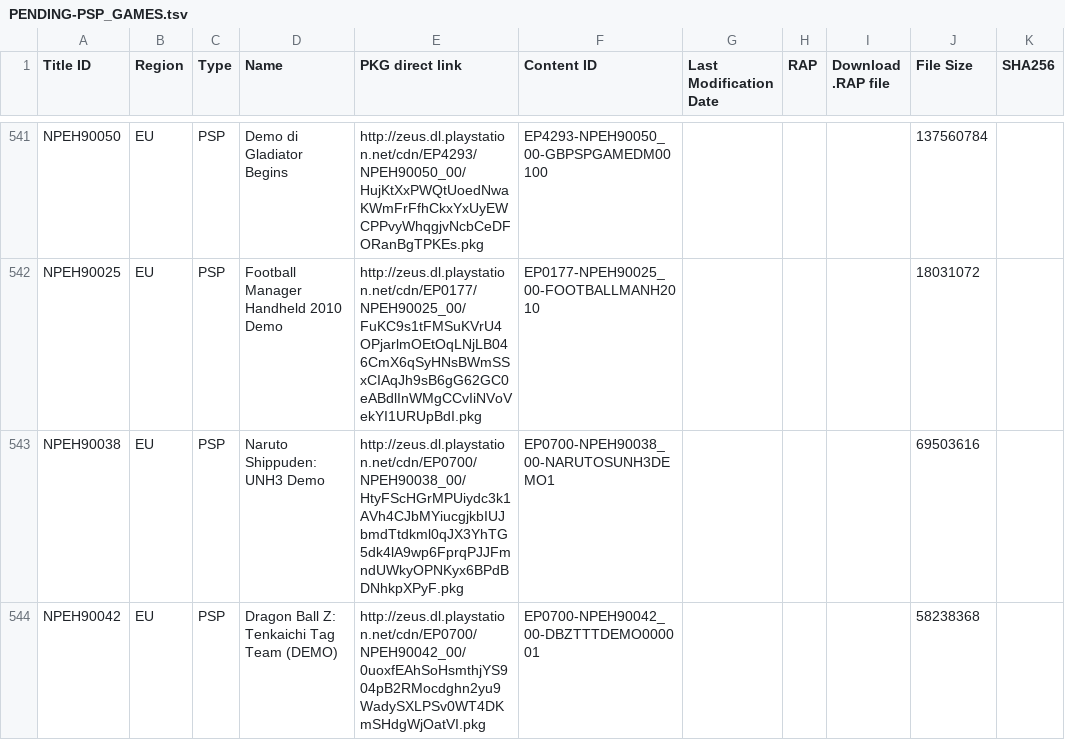
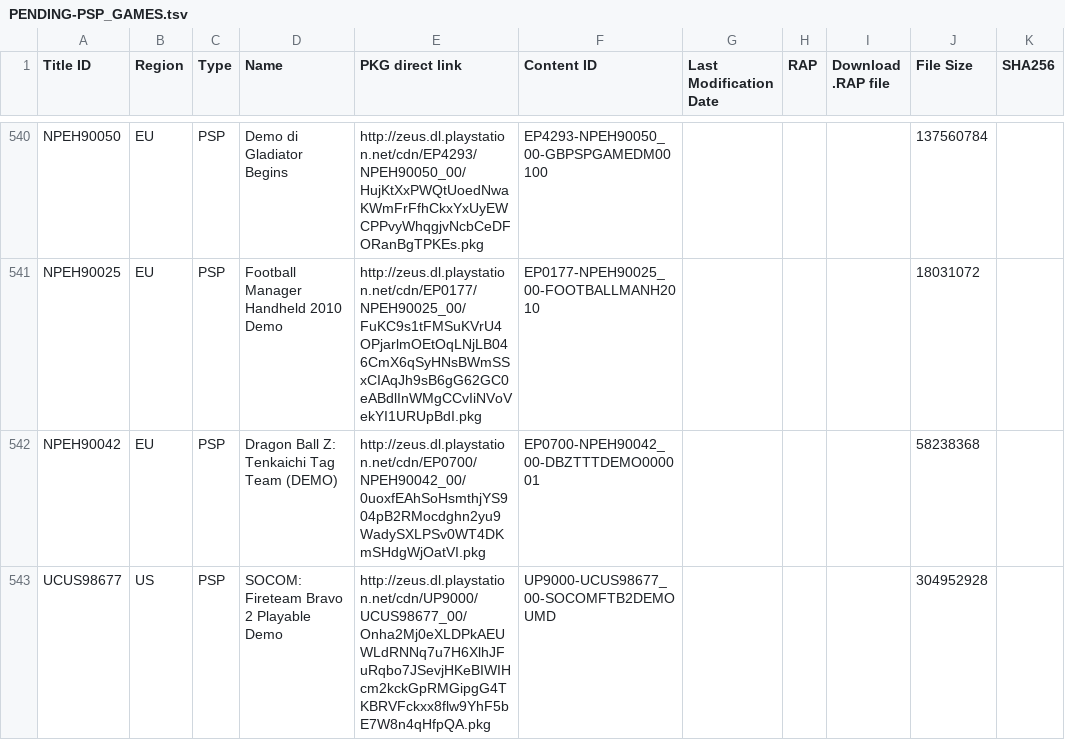
Before and after one commit to 1jtp8sobiu/1jtp8sobiu.github.io, a TSV file: tsv/PENDING-PSP_GAMES.tsv, drawn as a sheet; only a part is shown, gaps mark what is left out; the shorter side is filled out with more unchanged rows; the diff covers the shown part only.

Commit message:
PENDING-PSP_GAMES 20260706_060502

```diff
--- a/tsv/PENDING-PSP_GAMES.tsv
+++ b/tsv/PENDING-PSP_GAMES.tsv
@@ -542,3 +541,2 @@ NPEH90050	EU	PSP	Demo di Gladiator Begins	http://zeus.dl.playstation.net/cdn/EP4
 NPEH90025	EU	PSP	Football Manager Handheld 2010 Demo	http://zeus.dl.playstation.net/cdn/EP0177/NPEH90025_00/FuKC9s1tFMSuKVrU4OPjarlmOEtOqLNjLB046CmX6qSyHNsBWmSSxCIAqJh9sB6gG62GC0eABdlInWMgCCvIiNVoVekYI1URUpBdI.pkg	EP0177-NPEH90025_00-FOOTBALLMANH2010				18031072	
-NPEH90038	EU	PSP	Naruto Shippuden: UNH3 Demo	http://zeus.dl.playstation.net/cdn/EP0700/NPEH90038_00/HtyFScHGrMPUiydc3k1AVh4CJbMYiucgjkbIUJbmdTtdkml0qJX3YhTG5dk4lA9wp6FprqPJJFmndUWkyOPNKyx6BPdBDNhkpXPyF.pkg	EP0700-NPEH90038_00-NARUTOSUNH3DEMO1				69503616	
 NPEH90042	EU	PSP	Dragon Ball Z: Tenkaichi Tag Team (DEMO)	http://zeus.dl.playstation.net/cdn/EP0700/NPEH90042_00/0uoxfEAhSoHsmthjYS904pB2RMocdghn2yu9WadySXLPSv0WT4DKmSHdgWjOatVI.pkg	EP0700-NPEH90042_00-DBZTTTDEMO000001				58238368	
```
Also changed, not shown: 4 removed rows elsewhere in this file.
